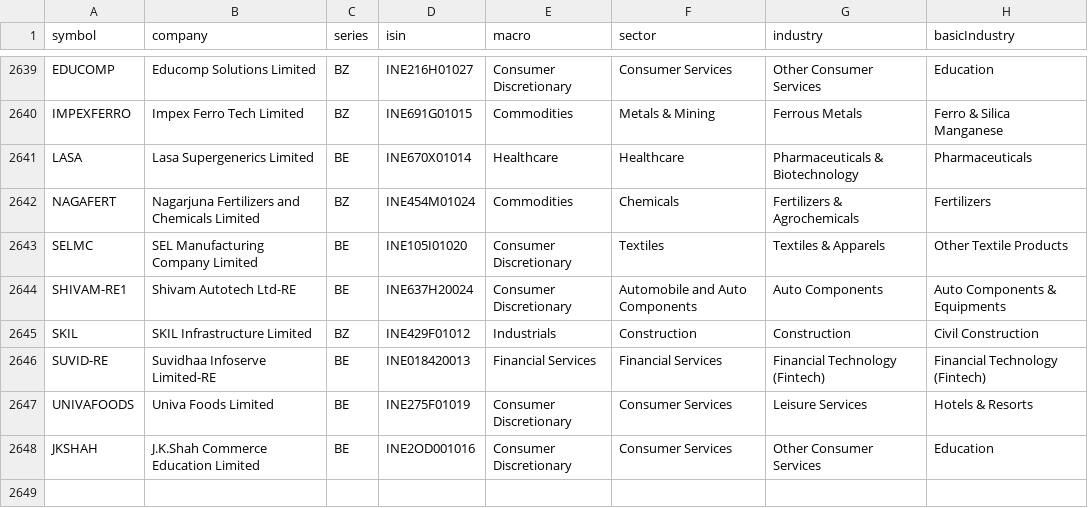
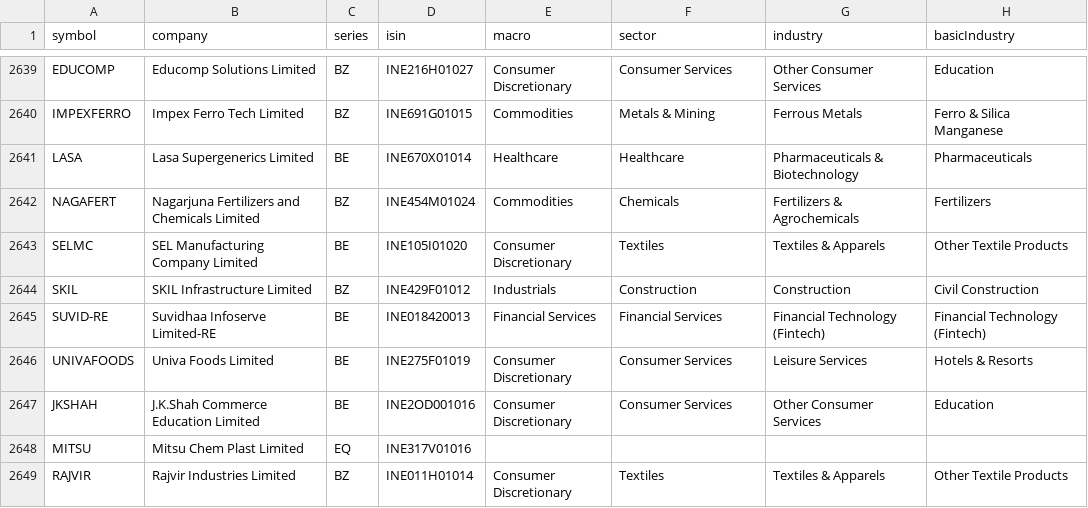
Before and after one commit to dopawire/nse-relative-strength, a CSV file: nse_stock_master.csv, drawn as a sheet; only a part is shown, gaps mark what is left out; removed rows and columns are numbered as before the commit, all else as after; the diff names each change by its address in the sheet, - before the commit and + after, or states it on an @@ line.

Commit message:
data snapshot 2026-11-23 16:03

```diff
--- a/nse_stock_master.csv
+++ b/nse_stock_master.csv
-row 2644: SHIVAM-RE1 | Shivam Autotech Ltd-RE | BE | INE637H20024 | Consumer Discretionary | Automobile and Auto Components | Auto Components | Auto Components & Equipments
+row 2648: MITSU | Mitsu Chem Plast Limited | EQ | INE317V01016
+row 2649: RAJVIR | Rajvir Industries Limited | BZ | INE011H01014 | Consumer Discretionary | Textiles | Textiles & Apparels | Other Textile Products
```
Also changed, not shown: 1 other file.
